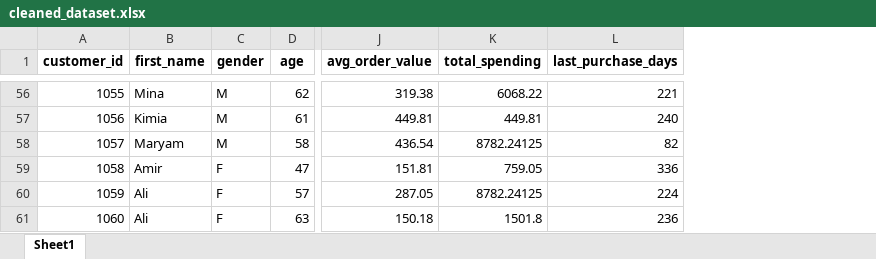
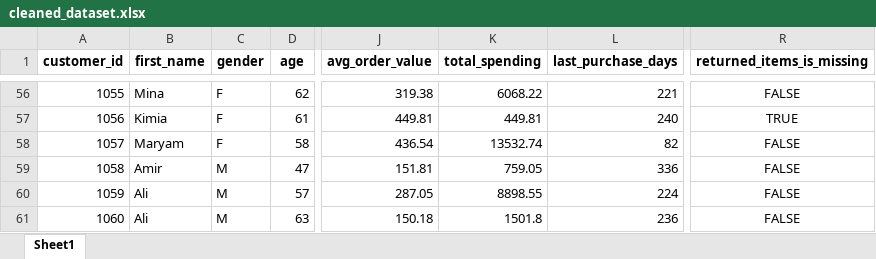
Before and after one commit to Alirezanaghdi-dev/studybuild-data-cleaning-01, an Excel workbook: submissions/Project01-MoAminNKC/data/cleaned_dataset.xlsx, sheet Sheet1, drawn as a sheet; only a part is shown, gaps mark what is left out; values as stored, in another font and other column widths than the file's, no borders; the diff covers the shown part only; the diff names each change by its address in the sheet, - before the commit and + after, or states it on an @@ line.

```diff
--- a/submissions/Project01-MoAminNKC/data/cleaned_dataset.xlsx (sheet Sheet1)
+++ b/submissions/Project01-MoAminNKC/data/cleaned_dataset.xlsx (sheet Sheet1)
+column R (returned_items_is_missing), rows 56-61: FALSE | TRUE | FALSE | FALSE | FALSE | FALSE
-C56:C58 (gender): M
+C56:C58 (gender): F
-K58 (total_spending): 8782.24125
+K58 (total_spending): 13532.74
-C59:C61 (gender): F
+C59:C61 (gender): M
-K60 (total_spending): 8782.24125
+K60 (total_spending): 8898.55
```
Also changed, not shown: 48 edited cells elsewhere in this sheet, 4 other files.
